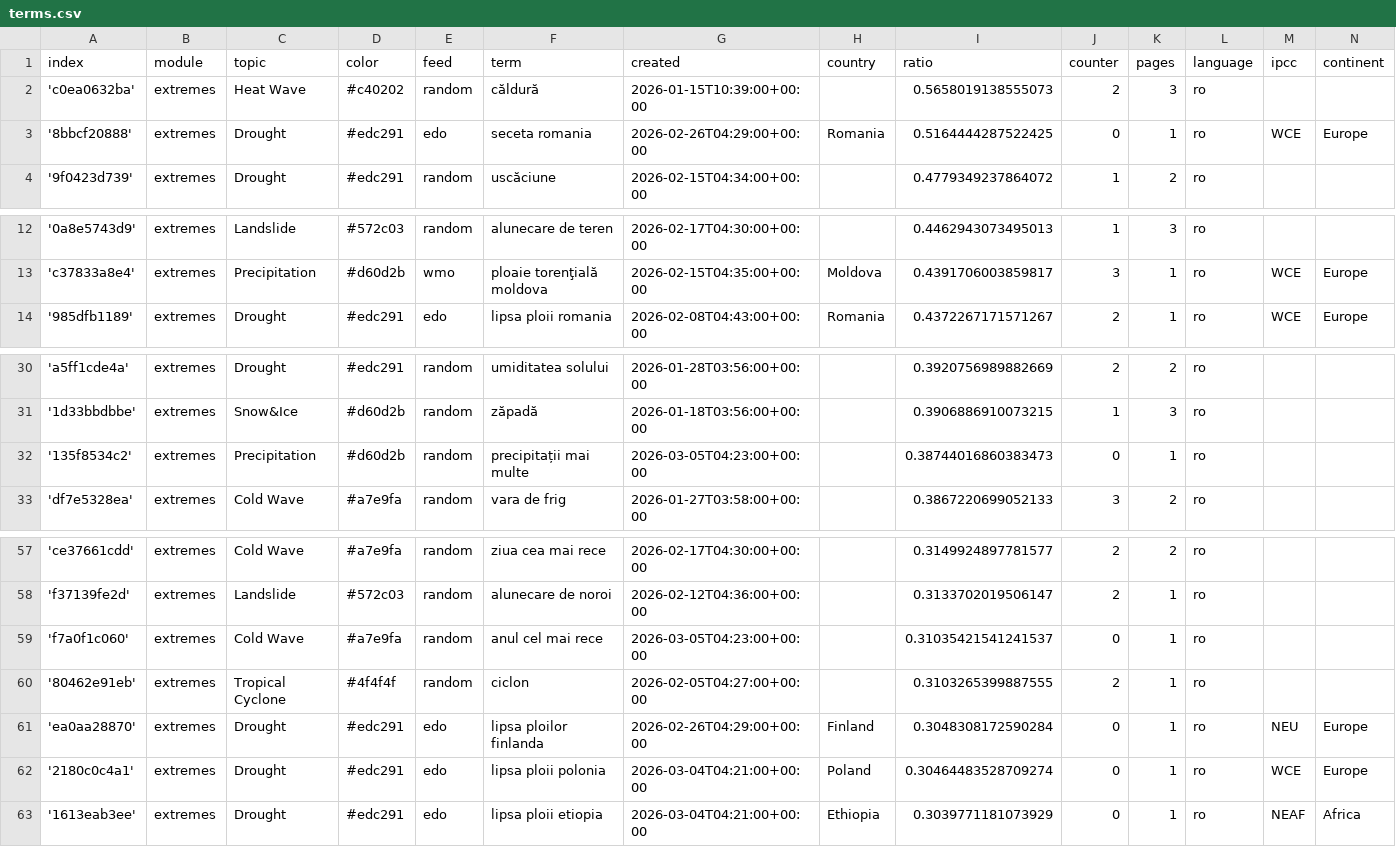
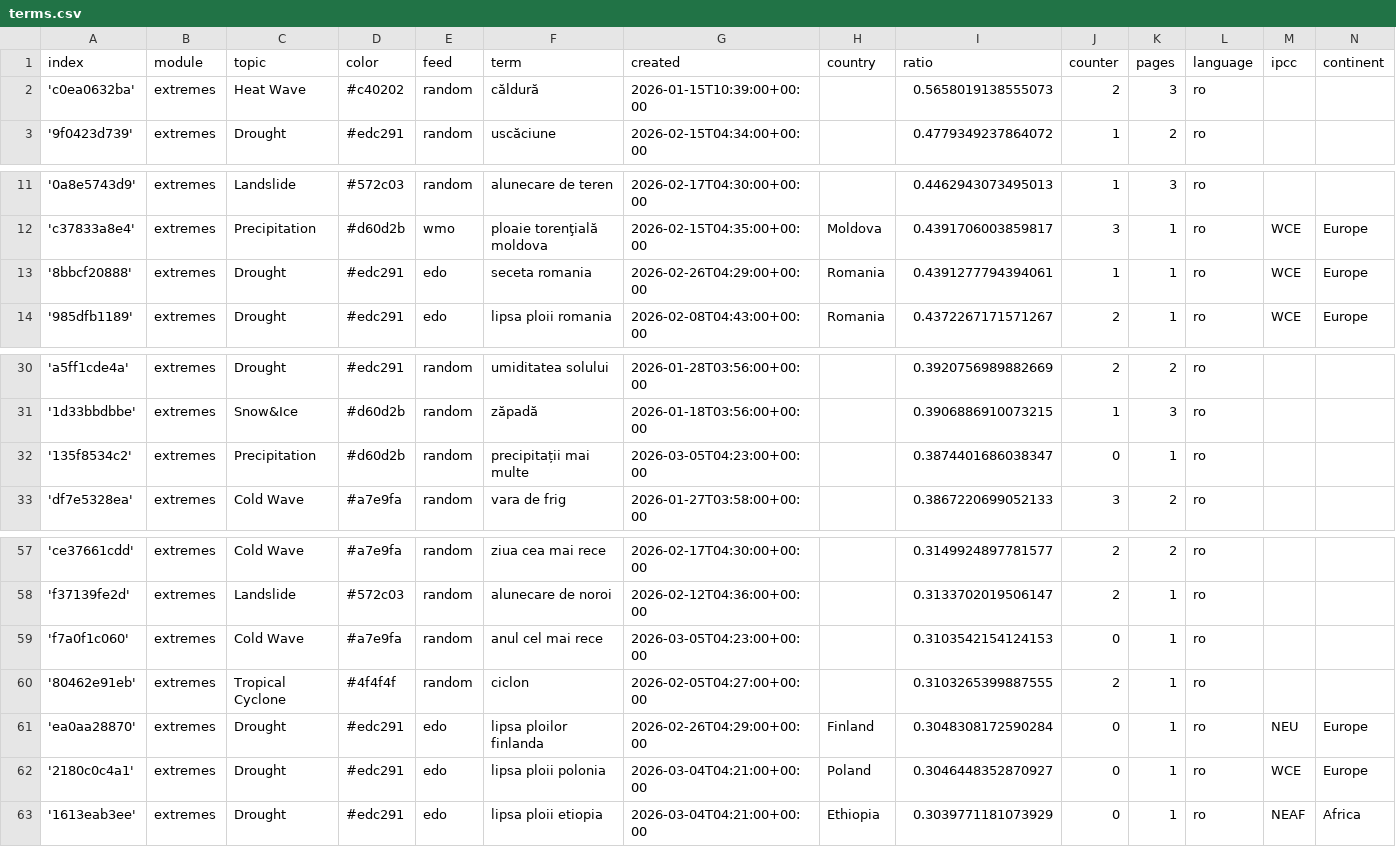
Before and after one commit to TinoH91news/romanianExtremes, a CSV file: terms.csv, drawn as a sheet; only a part is shown, gaps mark what is left out.

Commit message:
Commit from GitHub Actions (harvest:0.0)

```diff
--- a/terms.csv
+++ b/terms.csv
@@ -2,3 +2,2 @@ index,module,topic,color,feed,term,created,country,ratio,counter,pages,language,
 'c0ea0632ba',extremes,Heat Wave,#c40202,random,căldură,2026-01-15T10:39:00+00:00,,0.5658019138555073,2,3,ro,,
-'8bbcf20888',extremes,Drought,#edc291,edo,seceta romania,2026-02-26T04:29:00+00:00,Romania,0.5164444287522425,0,1,ro,WCE,Europe
 '9f0423d739',extremes,Drought,#edc291,random,uscăciune,2026-02-15T04:34:00+00:00,,0.4779349237864072,1,2,ro,,
@@ -13,2 +12,3 @@ index,module,topic,color,feed,term,created,country,ratio,counter,pages,language,
 'c37833a8e4',extremes,Precipitation,#d60d2b,wmo,ploaie torenţială moldova,2026-02-15T04:35:00+00:00,Moldova,0.4391706003859817,3,1,ro,WCE,Europe
+'8bbcf20888',extremes,Drought,#edc291,edo,seceta romania,2026-02-26T04:29:00+00:00,Romania,0.4391277794394061,1,1,ro,WCE,Europe
 '985dfb1189',extremes,Drought,#edc291,edo,lipsa ploii romania,2026-02-08T04:43:00+00:00,Romania,0.4372267171571267,2,1,ro,WCE,Europe
@@ -31,3 +31,3 @@ index,module,topic,color,feed,term,created,country,ratio,counter,pages,language,
 '1d33bbdbbe',extremes,Snow&Ice,#d60d2b,random,zăpadă,2026-01-18T03:56:00+00:00,,0.3906886910073215,1,3,ro,,
-'135f8534c2',extremes,Precipitation,#d60d2b,random,precipitații mai multe,2026-03-05T04:23:00+00:00,,0.38744016860383473,0,1,ro,,
+'135f8534c2',extremes,Precipitation,#d60d2b,random,precipitații mai multe,2026-03-05T04:23:00+00:00,,0.3874401686038347,0,1,ro,,
 'df7e5328ea',extremes,Cold Wave,#a7e9fa,random,vara de frig,2026-01-27T03:58:00+00:00,,0.3867220699052133,3,2,ro,,
@@ -58,6 +58,6 @@ index,module,topic,color,feed,term,created,country,ratio,counter,pages,language,
 'f37139fe2d',extremes,Landslide,#572c03,random,alunecare de noroi,2026-02-12T04:36:00+00:00,,0.3133702019506147,2,1,ro,,
-'f7a0f1c060',extremes,Cold Wave,#a7e9fa,random,anul cel mai rece,2026-03-05T04:23:00+00:00,,0.31035421541241537,0,1,ro,,
+'f7a0f1c060',extremes,Cold Wave,#a7e9fa,random,anul cel mai rece,2026-03-05T04:23:00+00:00,,0.3103542154124153,0,1,ro,,
 '80462e91eb',extremes,Tropical Cyclone,#4f4f4f,random,ciclon,2026-02-05T04:27:00+00:00,,0.3103265399887555,2,1,ro,,
 'ea0aa28870',extremes,Drought,#edc291,edo,lipsa ploilor finlanda,2026-02-26T04:29:00+00:00,Finland,0.3048308172590284,0,1,ro,NEU,Europe
-'2180c0c4a1',extremes,Drought,#edc291,edo,lipsa ploii polonia,2026-03-04T04:21:00+00:00,Poland,0.30464483528709274,0,1,ro,WCE,Europe
+'2180c0c4a1',extremes,Drought,#edc291,edo,lipsa ploii polonia,2026-03-04T04:21:00+00:00,Poland,0.3046448352870927,0,1,ro,WCE,Europe
 '1613eab3ee',extremes,Drought,#edc291,edo,lipsa ploii etiopia,2026-03-04T04:21:00+00:00,Ethiopia,0.3039771181073929,0,1,ro,NEAF,Africa
```
